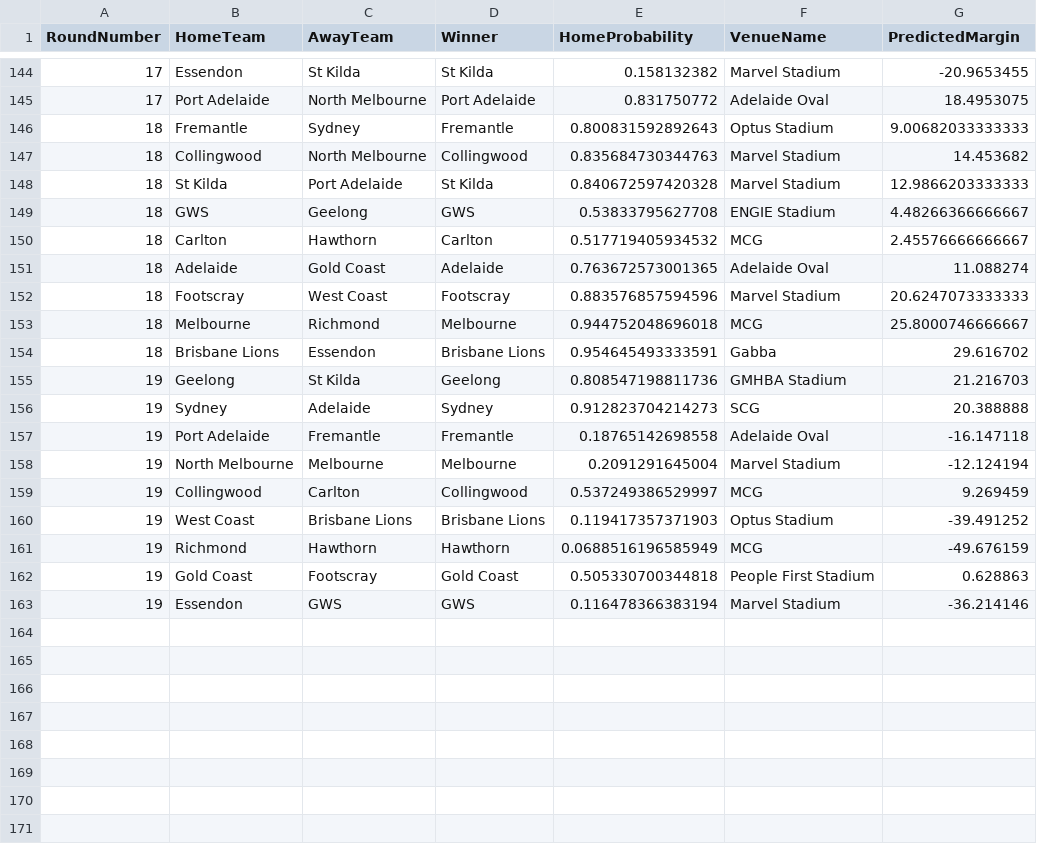
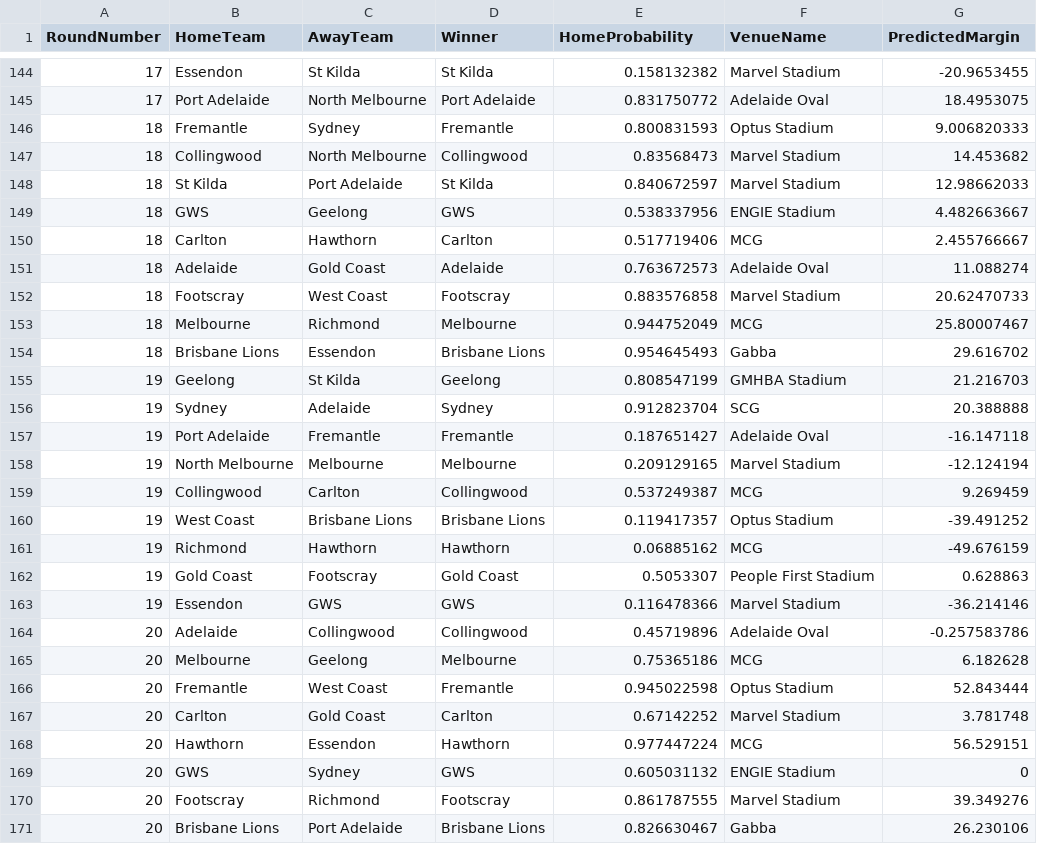
Before and after one commit to ChakriMamidanna/aflstats, a CSV file: elo26/chakri_2026_allpreds.csv, drawn as a sheet; only a part is shown, gaps mark what is left out; the diff covers the shown part only.

```diff
--- a/elo26/chakri_2026_allpreds.csv
+++ b/elo26/chakri_2026_allpreds.csv
@@ -146,18 +146,26 @@
-18,"Fremantle","Sydney","Fremantle",0.800831592892643,"Optus Stadium",9.00682033333333
-18,"Collingwood","North Melbourne","Collingwood",0.835684730344763,"Marvel Stadium",14.453682
-18,"St Kilda","Port Adelaide","St Kilda",0.840672597420328,"Marvel Stadium",12.9866203333333
-18,"GWS","Geelong","GWS",0.53833795627708,"ENGIE Stadium",4.48266366666667
-18,"Carlton","Hawthorn","Carlton",0.517719405934532,"MCG",2.45576666666667
-18,"Adelaide","Gold Coast","Adelaide",0.763672573001365,"Adelaide Oval",11.088274
-18,"Footscray","West Coast","Footscray",0.883576857594596,"Marvel Stadium",20.6247073333333
-18,"Melbourne","Richmond","Melbourne",0.944752048696018,"MCG",25.8000746666667
-18,"Brisbane Lions","Essendon","Brisbane Lions",0.954645493333591,"Gabba",29.616702
-19,"Geelong","St Kilda","Geelong",0.808547198811736,"GMHBA Stadium",21.216703
-19,"Sydney","Adelaide","Sydney",0.912823704214273,"SCG",20.388888
-19,"Port Adelaide","Fremantle","Fremantle",0.18765142698558,"Adelaide Oval",-16.147118
-19,"North Melbourne","Melbourne","Melbourne",0.2091291645004,"Marvel Stadium",-12.124194
-19,"Collingwood","Carlton","Collingwood",0.537249386529997,"MCG",9.269459
-19,"West Coast","Brisbane Lions","Brisbane Lions",0.119417357371903,"Optus Stadium",-39.491252
-19,"Richmond","Hawthorn","Hawthorn",0.0688516196585949,"MCG",-49.676159
-19,"Gold Coast","Footscray","Gold Coast",0.505330700344818,"People First Stadium",0.628863
-19,"Essendon","GWS","GWS",0.116478366383194,"Marvel Stadium",-36.214146
+18,Fremantle,Sydney,Fremantle,0.800831593,Optus Stadium,9.006820333
+18,Collingwood,North Melbourne,Collingwood,0.83568473,Marvel Stadium,14.453682
+18,St Kilda,Port Adelaide,St Kilda,0.840672597,Marvel Stadium,12.98662033
+18,GWS,Geelong,GWS,0.538337956,ENGIE Stadium,4.482663667
+18,Carlton,Hawthorn,Carlton,0.517719406,MCG,2.455766667
+18,Adelaide,Gold Coast,Adelaide,0.763672573,Adelaide Oval,11.088274
+18,Footscray,West Coast,Footscray,0.883576858,Marvel Stadium,20.62470733
+18,Melbourne,Richmond,Melbourne,0.944752049,MCG,25.80007467
+18,Brisbane Lions,Essendon,Brisbane Lions,0.954645493,Gabba,29.616702
+19,Geelong,St Kilda,Geelong,0.808547199,GMHBA Stadium,21.216703
+19,Sydney,Adelaide,Sydney,0.912823704,SCG,20.388888
+19,Port Adelaide,Fremantle,Fremantle,0.187651427,Adelaide Oval,-16.147118
+19,North Melbourne,Melbourne,Melbourne,0.209129165,Marvel Stadium,-12.124194
+19,Collingwood,Carlton,Collingwood,0.537249387,MCG,9.269459
+19,West Coast,Brisbane Lions,Brisbane Lions,0.119417357,Optus Stadium,-39.491252
+19,Richmond,Hawthorn,Hawthorn,0.06885162,MCG,-49.676159
+19,Gold Coast,Footscray,Gold Coast,0.5053307,People First Stadium,0.628863
+19,Essendon,GWS,GWS,0.116478366,Marvel Stadium,-36.214146
+20,Adelaide,Collingwood,Collingwood,0.45719896,Adelaide Oval,-0.257583786
+20,Melbourne,Geelong,Melbourne,0.75365186,MCG,6.182628
+20,Fremantle,West Coast,Fremantle,0.945022598,Optus Stadium,52.843444
+20,Carlton,Gold Coast,Carlton,0.67142252,Marvel Stadium,3.781748
+20,Hawthorn,Essendon,Hawthorn,0.977447224,MCG,56.529151
+20,GWS,Sydney,GWS,0.605031132,ENGIE Stadium,0
+20,Footscray,Richmond,Footscray,0.861787555,Marvel Stadium,39.349276
+20,Brisbane Lions,Port Adelaide,Brisbane Lions,0.826630467,Gabba,26.230106
```
Also changed, not shown: 1 added row elsewhere in this file, elo26/elo_2026_allpreds.csv, lm26/chakri_2026_allpreds.csv, 14 other files.
